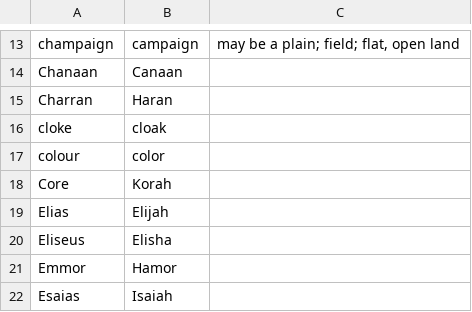
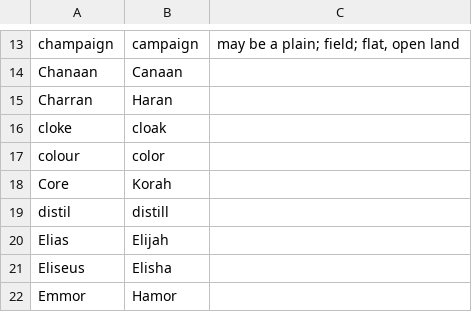
Before and after one commit to akaitsurugi/kingjesusbible, a CSV file: Spelling Updates.csv, drawn as a sheet; only a part is shown, gaps mark what is left out; the shorter side is filled out with more unchanged rows.

Commit message:
Add distil -> distill

```diff
--- a/Spelling Updates.csv
+++ b/Spelling Updates.csv
@@ -18,2 +18,3 @@ colour,color,
 Core,Korah,
+distil,distill,
 Elias,Elijah,
```
